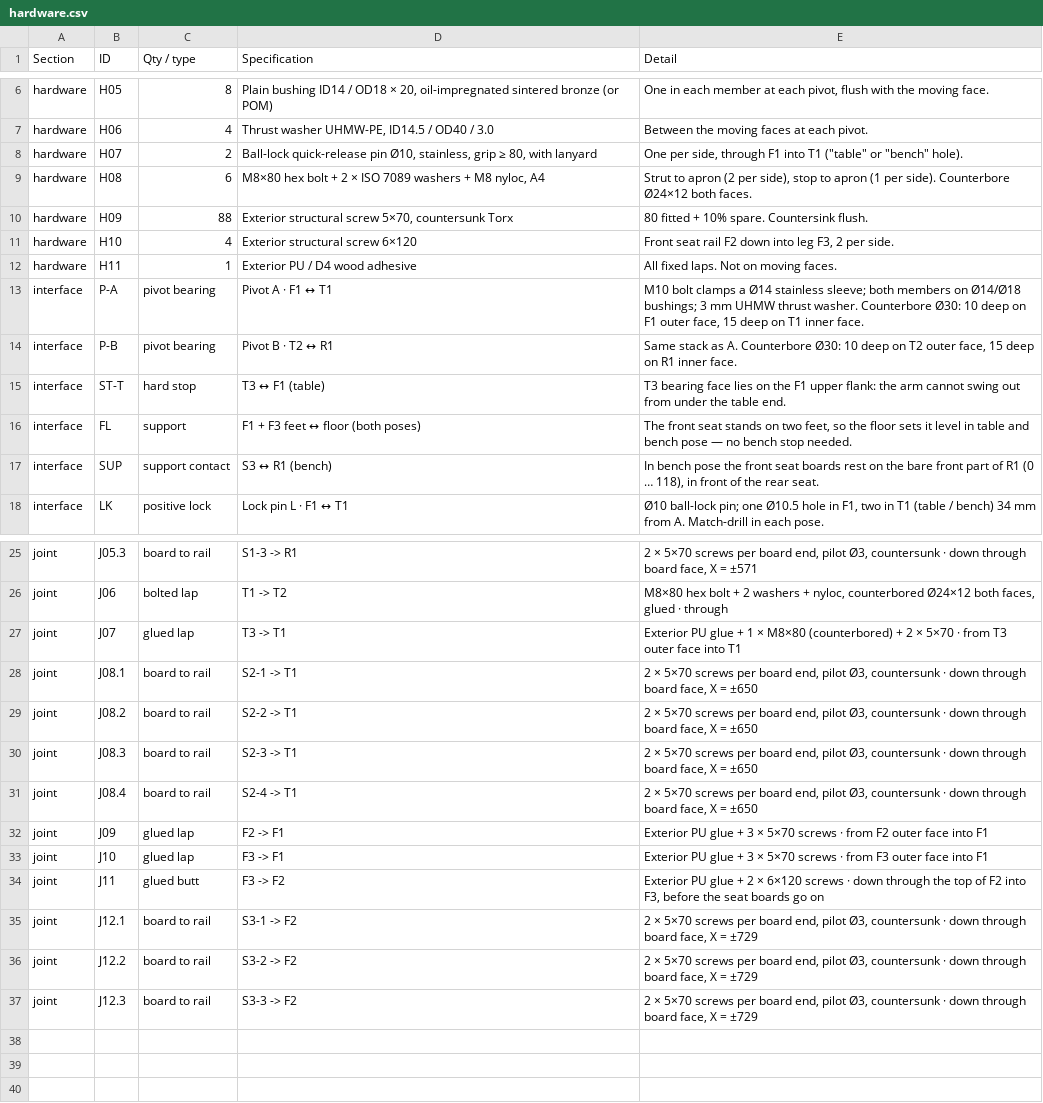
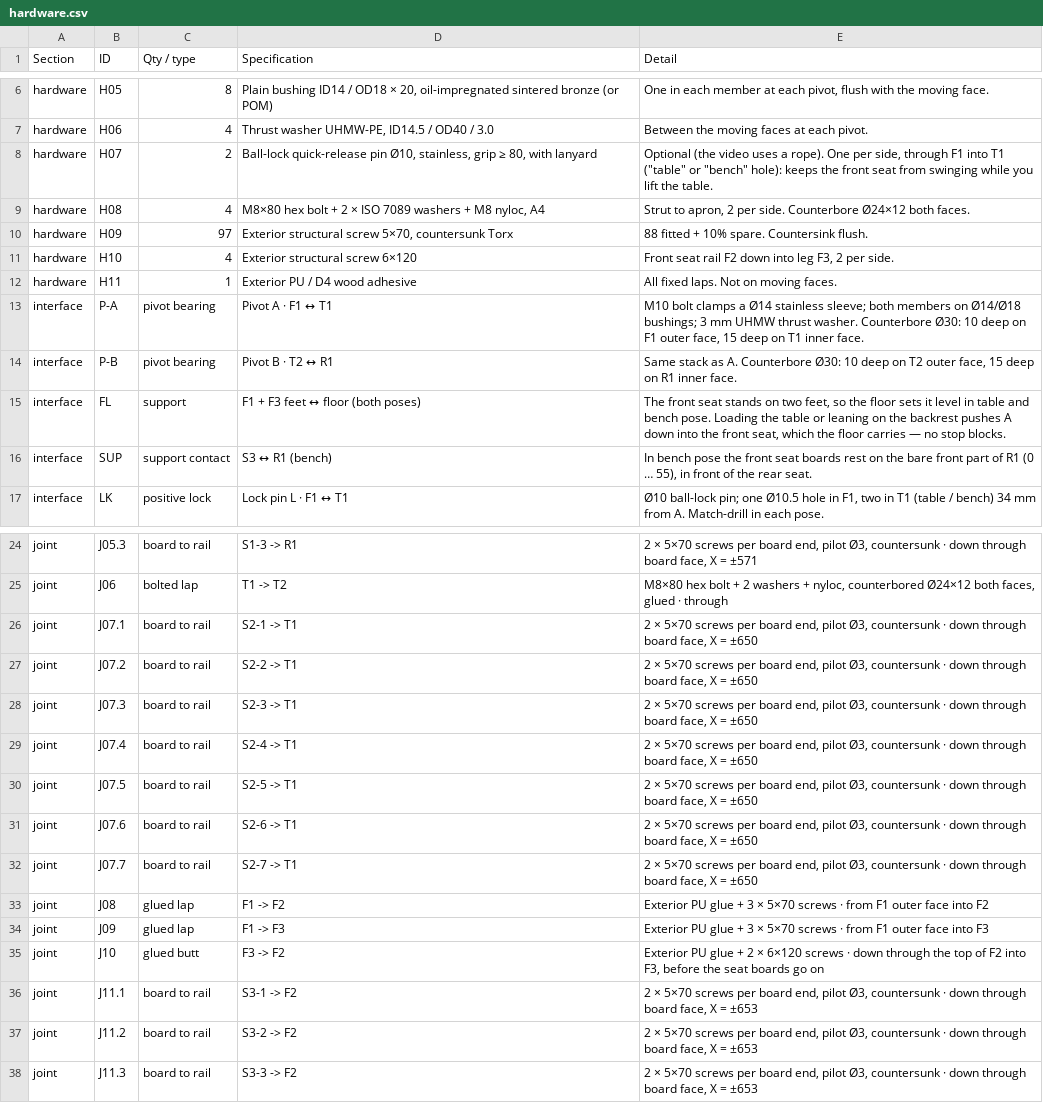
Before and after one commit to DmitryGofman/bench-project, a CSV file: folding-V2/hardware.csv, drawn as a sheet; only a part is shown, gaps mark what is left out.

```diff
--- a/folding-V2/hardware.csv
+++ b/folding-V2/hardware.csv
@@ -7,5 +7,5 @@
 "hardware","H06","4","Thrust washer UHMW-PE, ID14.5 / OD40 / 3.0","Between the moving faces at each pivot."
-"hardware","H07","2","Ball-lock quick-release pin Ø10, stainless, grip ≥ 80, with lanyard","One per side, through F1 into T1 (""table"" or ""bench"" hole)."
-"hardware","H08","6","M8×80 hex bolt + 2 × ISO 7089 washers + M8 nyloc, A4","Strut to apron (2 per side), stop to apron (1 per side). Counterbore Ø24×12 both faces."
-"hardware","H09","88","Exterior structural screw 5×70, countersunk Torx","80 fitted + 10% spare. Countersink flush."
+"hardware","H07","2","Ball-lock quick-release pin Ø10, stainless, grip ≥ 80, with lanyard","Optional (the video uses a rope). One per side, through F1 into T1 (""table"" or ""bench"" hole): keeps the front seat from swinging while you lift the table."
+"hardware","H08","4","M8×80 hex bolt + 2 × ISO 7089 washers + M8 nyloc, A4","Strut to apron, 2 per side. Counterbore Ø24×12 both faces."
+"hardware","H09","97","Exterior structural screw 5×70, countersunk Torx","88 fitted + 10% spare. Countersink flush."
 "hardware","H10","4","Exterior structural screw 6×120","Front seat rail F2 down into leg F3, 2 per side."
@@ -14,5 +14,4 @@
 "interface","P-B","pivot bearing","Pivot B · T2 ↔ R1","Same stack as A. Counterbore Ø30: 10 deep on T2 outer face, 15 deep on R1 inner face."
-"interface","ST-T","hard stop","T3 ↔ F1 (table)","T3 bearing face lies on the F1 upper flank: the arm cannot swing out from under the table end."
-"interface","FL","support","F1 + F3 feet ↔ floor (both poses)","The front seat stands on two feet, so the floor sets it level in table and bench pose — no bench stop needed."
-"interface","SUP","support contact","S3 ↔ R1 (bench)","In bench pose the front seat boards rest on the bare front part of R1 (0 … 118), in front of the rear seat."
+"interface","FL","support","F1 + F3 feet ↔ floor (both poses)","The front seat stands on two feet, so the floor sets it level in table and bench pose. Loading the table or leaning on the backrest pushes A down into the front seat, which the floor carries — no stop blocks."
+"interface","SUP","support contact","S3 ↔ R1 (bench)","In bench pose the front seat boards rest on the bare front part of R1 (0 … 55), in front of the rear seat."
 "interface","LK","positive lock","Lock pin L · F1 ↔ T1","Ø10 ball-lock pin; one Ø10.5 hole in F1, two in T1 (table / bench) 34 mm from A. Match-drill in each pose."
@@ -26,12 +25,14 @@
 "joint","J06","bolted lap","T1 -> T2","M8×80 hex bolt + 2 washers + nyloc, counterbored Ø24×12 both faces, glued · through"
-"joint","J07","glued lap","T3 -> T1","Exterior PU glue + 1 × M8×80 (counterbored) + 2 × 5×70 · from T3 outer face into T1"
-"joint","J08.1","board to rail","S2-1 -> T1","2 × 5×70 screws per board end, pilot Ø3, countersunk · down through board face, X = ±650"
-"joint","J08.2","board to rail","S2-2 -> T1","2 × 5×70 screws per board end, pilot Ø3, countersunk · down through board face, X = ±650"
-"joint","J08.3","board to rail","S2-3 -> T1","2 × 5×70 screws per board end, pilot Ø3, countersunk · down through board face, X = ±650"
-"joint","J08.4","board to rail","S2-4 -> T1","2 × 5×70 screws per board end, pilot Ø3, countersunk · down through board face, X = ±650"
-"joint","J09","glued lap","F2 -> F1","Exterior PU glue + 3 × 5×70 screws · from F2 outer face into F1"
-"joint","J10","glued lap","F3 -> F1","Exterior PU glue + 3 × 5×70 screws · from F3 outer face into F1"
-"joint","J11","glued butt","F3 -> F2","Exterior PU glue + 2 × 6×120 screws · down through the top of F2 into F3, before the seat boards go on"
-"joint","J12.1","board to rail","S3-1 -> F2","2 × 5×70 screws per board end, pilot Ø3, countersunk · down through board face, X = ±729"
-"joint","J12.2","board to rail","S3-2 -> F2","2 × 5×70 screws per board end, pilot Ø3, countersunk · down through board face, X = ±729"
-"joint","J12.3","board to rail","S3-3 -> F2","2 × 5×70 screws per board end, pilot Ø3, countersunk · down through board face, X = ±729"
+"joint","J07.1","board to rail","S2-1 -> T1","2 × 5×70 screws per board end, pilot Ø3, countersunk · down through board face, X = ±650"
+"joint","J07.2","board to rail","S2-2 -> T1","2 × 5×70 screws per board end, pilot Ø3, countersunk · down through board face, X = ±650"
+"joint","J07.3","board to rail","S2-3 -> T1","2 × 5×70 screws per board end, pilot Ø3, countersunk · down through board face, X = ±650"
+"joint","J07.4","board to rail","S2-4 -> T1","2 × 5×70 screws per board end, pilot Ø3, countersunk · down through board face, X = ±650"
+"joint","J07.5","board to rail","S2-5 -> T1","2 × 5×70 screws per board end, pilot Ø3, countersunk · down through board face, X = ±650"
+"joint","J07.6","board to rail","S2-6 -> T1","2 × 5×70 screws per board end, pilot Ø3, countersunk · down through board face, X = ±650"
+"joint","J07.7","board to rail","S2-7 -> T1","2 × 5×70 screws per board end, pilot Ø3, countersunk · down through board face, X = ±650"
+"joint","J08","glued lap","F1 -> F2","Exterior PU glue + 3 × 5×70 screws · from F1 outer face into F2"
+"joint","J09","glued lap","F1 -> F3","Exterior PU glue + 3 × 5×70 screws · from F1 outer face into F3"
+"joint","J10","glued butt","F3 -> F2","Exterior PU glue + 2 × 6×120 screws · down through the top of F2 into F3, before the seat boards go on"
+"joint","J11.1","board to rail","S3-1 -> F2","2 × 5×70 screws per board end, pilot Ø3, countersunk · down through board face, X = ±653"
+"joint","J11.2","board to rail","S3-2 -> F2","2 × 5×70 screws per board end, pilot Ø3, countersunk · down through board face, X = ±653"
+"joint","J11.3","board to rail","S3-3 -> F2","2 × 5×70 screws per board end, pilot Ø3, countersunk · down through board face, X = ±653"
```
Also changed, not shown: folding-V2/schedule.csv, 16 other files.
